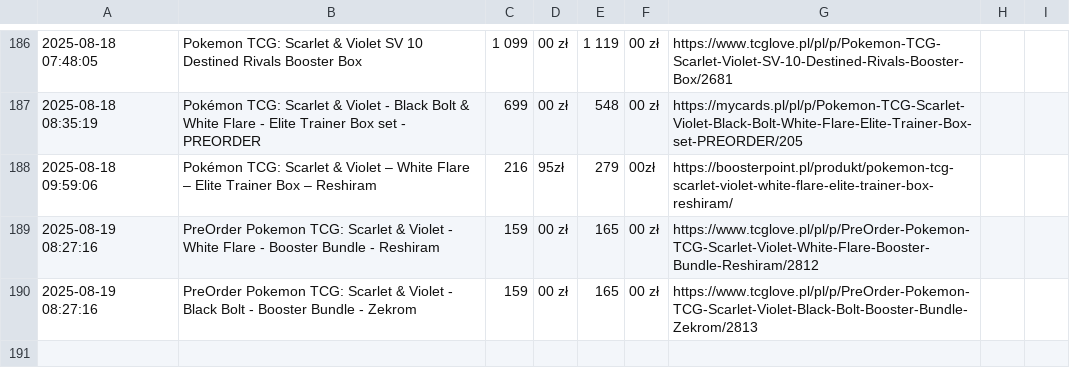
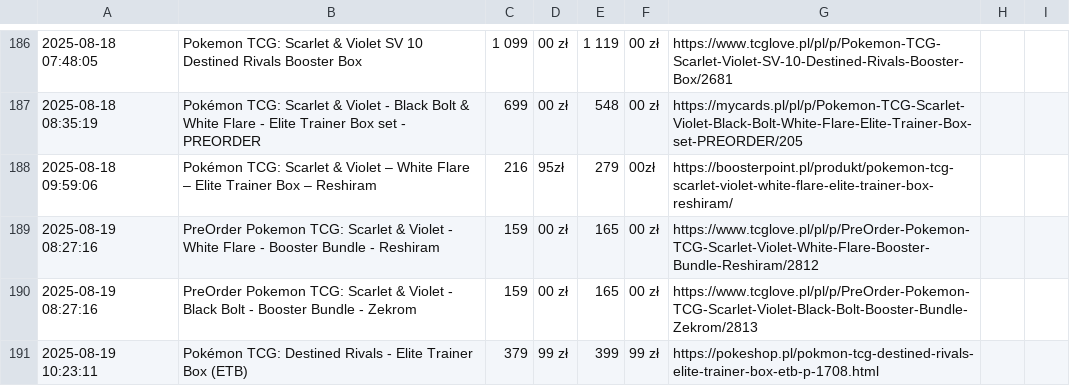
Before and after one commit to henio123/sadfgv, a CSV file: price_history.csv, drawn as a sheet; only a part is shown, gaps mark what is left out; the diff names each change by its address in the sheet, - before the commit and + after, or states it on an @@ line.

```diff
--- a/price_history.csv
+++ b/price_history.csv
+row 191: 2025-08-19 10:23:11 | Pokémon TCG: Destined Rivals - Elite Trainer Box (ETB) | 379 | 99 zł | 399 | 99 zł | https://pokeshop.pl/pokmon-tcg-destined-rivals-elite-trainer-box-etb-p-1708.html
```
Also changed, not shown: 1 other file.
